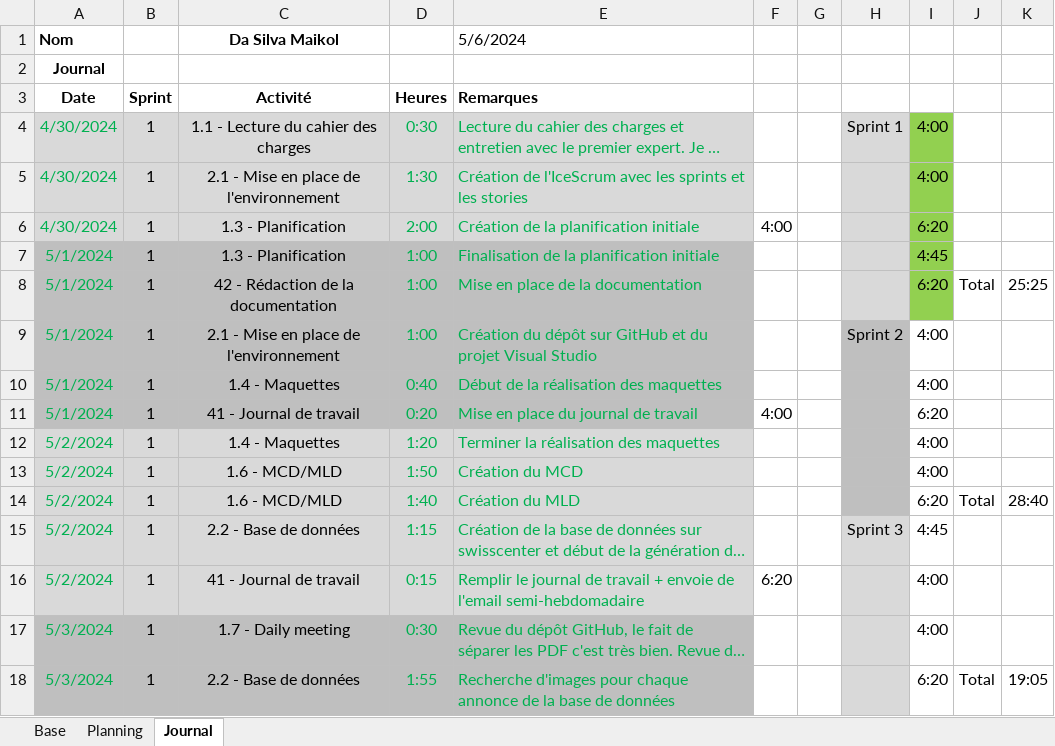
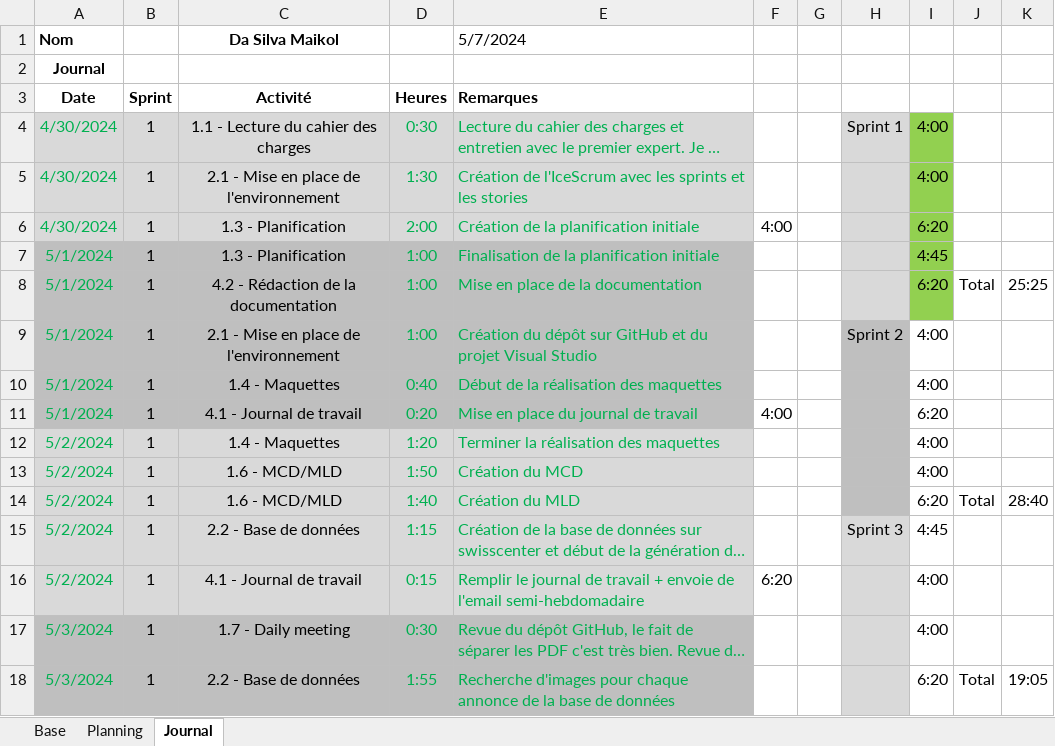
Before and after one commit to Maikol-Da-Silva/SellBuyAuto, an Excel workbook: Documentation/Journal_de_travail_Maikol.xlsm, sheet Journal, drawn as a sheet; only a part is shown; long unchanged cells end in …; values as stored, in another font and other column widths than the file's, no borders; charts and pictures not drawn; the diff covers the shown part only; the diff names each change by its address in the sheet, - before the commit and + after, or states it on an @@ line.

Commit message:
Doc : Update Journal de Travail

```diff
--- a/Documentation/Journal_de_travail_Maikol.xlsm (sheet Journal)
+++ b/Documentation/Journal_de_travail_Maikol.xlsm (sheet Journal)
-E1 (Remarques): 5/6/2024
+E1 (Remarques): 5/7/2024
-C8 (Activité): 42 - Rédaction de la documentation
+C8 (Activité): 4.2 - Rédaction de la documentation
-C11 (Activité): 41 - Journal de travail
+C11 (Activité): 4.1 - Journal de travail
-C16 (Activité): 41 - Journal de travail
+C16 (Activité): 4.1 - Journal de travail
```
Also changed, not shown: 4 added rows and 11 edited cells elsewhere in this sheet, sheet Planning, sheet Base, formulas that keep their value.
